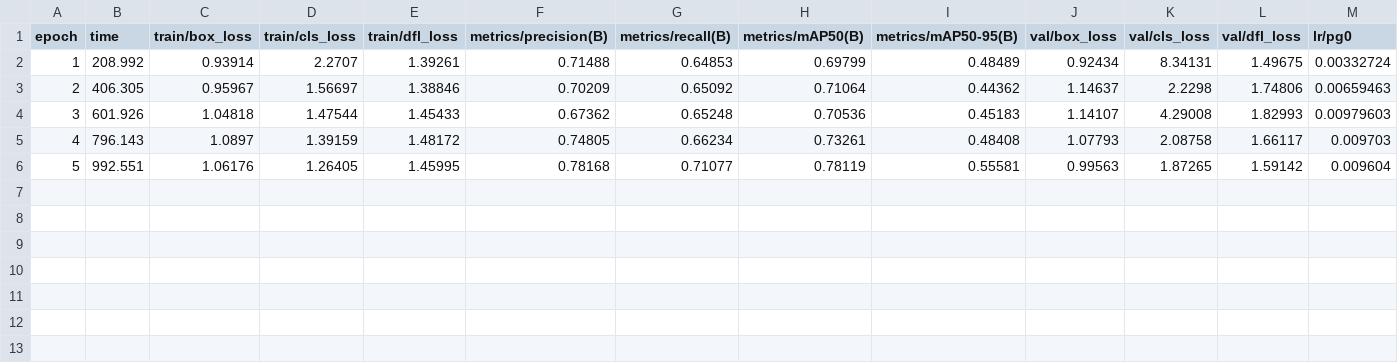
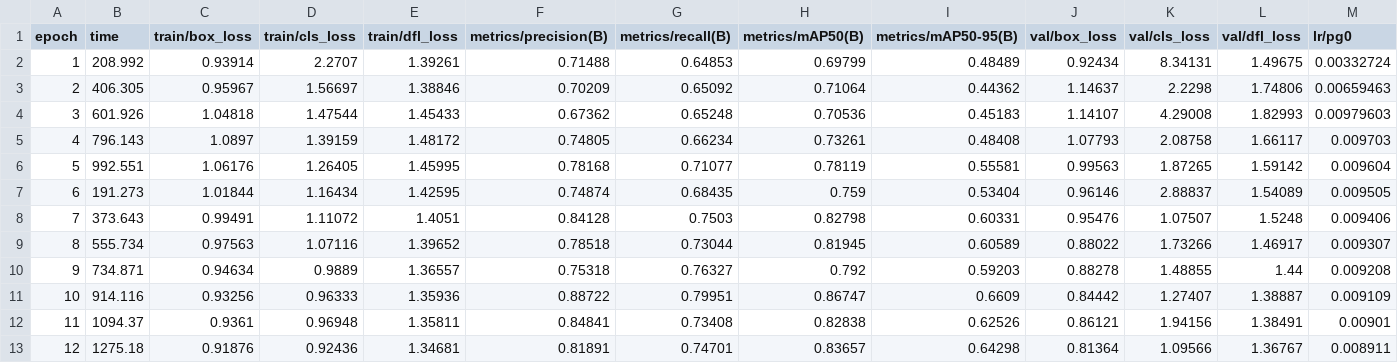
Before and after one commit to vikasvking/lv_yolov8l, a CSV file: runs/detect/train3/results.csv, drawn as a sheet; only a part is shown; rows hold the shown columns only; the diff names each change by its address in the sheet, - before the commit and + after, or states it on an @@ line.

```diff
--- a/runs/detect/train3/results.csv
+++ b/runs/detect/train3/results.csv
+row 7: 6 | 191.273 | 1.01844 | 1.16434 | 1.42595 | 0.74874 | 0.68435 | 0.759 | 0.53404 | 0.96146 | 2.88837 | 1.54089 | 0.009505
+row 8: 7 | 373.643 | 0.99491 | 1.11072 | 1.4051 | 0.84128 | 0.7503 | 0.82798 | 0.60331 | 0.95476 | 1.07507 | 1.5248 | 0.009406
+row 9: 8 | 555.734 | 0.97563 | 1.07116 | 1.39652 | 0.78518 | 0.73044 | 0.81945 | 0.60589 | 0.88022 | 1.73266 | 1.46917 | 0.009307
+row 10: 9 | 734.871 | 0.94634 | 0.9889 | 1.36557 | 0.75318 | 0.76327 | 0.792 | 0.59203 | 0.88278 | 1.48855 | 1.44 | 0.009208
+row 11: 10 | 914.116 | 0.93256 | 0.96333 | 1.35936 | 0.88722 | 0.79951 | 0.86747 | 0.6609 | 0.84442 | 1.27407 | 1.38887 | 0.009109
+row 12: 11 | 1094.37 | 0.9361 | 0.96948 | 1.35811 | 0.84841 | 0.73408 | 0.82838 | 0.62526 | 0.86121 | 1.94156 | 1.38491 | 0.00901
+row 13: 12 | 1275.18 | 0.91876 | 0.92436 | 1.34681 | 0.81891 | 0.74701 | 0.83657 | 0.64298 | 0.81364 | 1.09566 | 1.36767 | 0.008911
```
Also changed, not shown: 23 other files.
